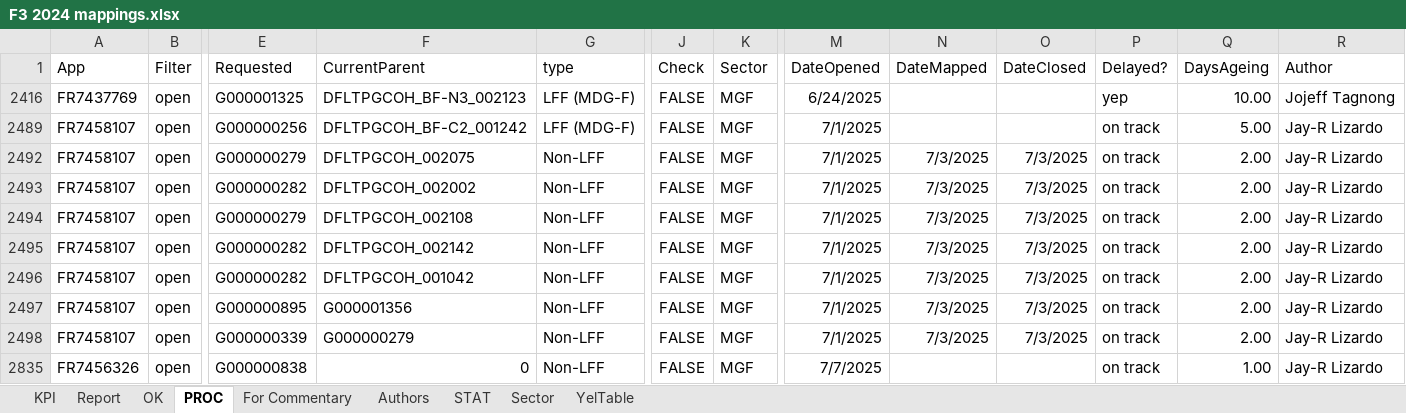
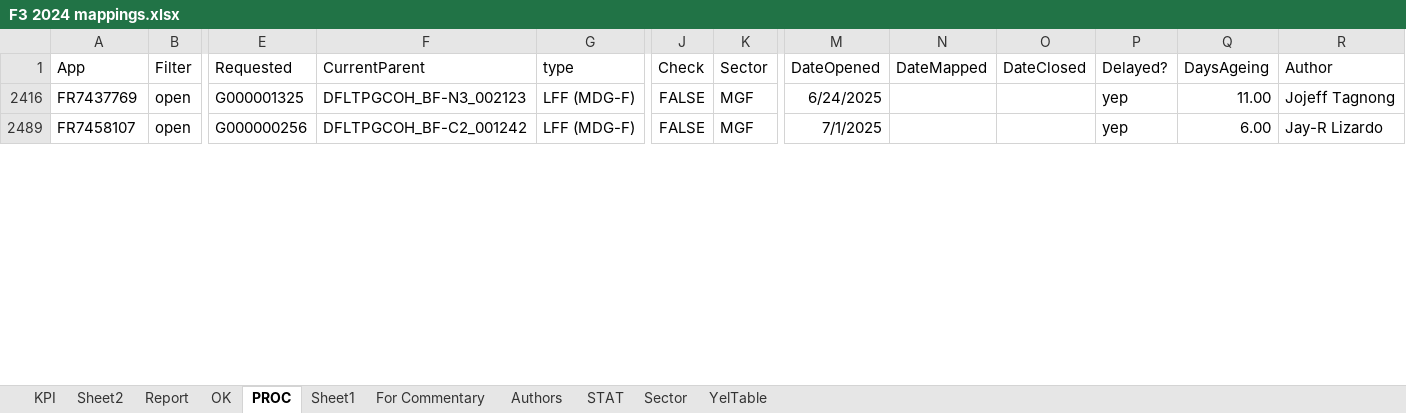
Before and after one commit to violencepierre/GCOH-Tickets-for-Processing, an Excel workbook: F3 2024 mappings.xlsx, sheet PROC, drawn as a sheet; only a part is shown, gaps mark what is left out; values as stored, in another font and other column widths than the file's, no borders; conditional formats and table styles not drawn; removed rows and columns are numbered as before the commit, all else as after; rows hold the shown columns only; the diff covers the shown part only; the diff names each change by its address in the sheet, - before the commit and + after, or states it on an @@ line.

```diff
--- a/F3 2024 mappings.xlsx (sheet PROC)
+++ b/F3 2024 mappings.xlsx (sheet PROC)
+sheet tab: Sheet2
+sheet tab: Sheet1
-Q2416 (DaysAgeing): 10.00
+Q2416 (DaysAgeing): 11.00
-P2489 (Delayed?): on track
+P2489 (Delayed?): yep
-Q2489 (DaysAgeing): 5.00
+Q2489 (DaysAgeing): 6.00
-row 2492: FR7458107 | open | G000000279 | DFLTPGCOH_002075 | Non-LFF | FALSE | MGF | 7/1/2025 | 7/3/2025 | 7/3/2025 | on track | 2.00 | Jay-R Lizardo
-row 2493: FR7458107 | open | G000000282 | DFLTPGCOH_002002 | Non-LFF | FALSE | MGF | 7/1/2025 | 7/3/2025 | 7/3/2025 | on track | 2.00 | Jay-R Lizardo
-row 2494: FR7458107 | open | G000000279 | DFLTPGCOH_002108 | Non-LFF | FALSE | MGF | 7/1/2025 | 7/3/2025 | 7/3/2025 | on track | 2.00 | Jay-R Lizardo
-row 2495: FR7458107 | open | G000000282 | DFLTPGCOH_002142 | Non-LFF | FALSE | MGF | 7/1/2025 | 7/3/2025 | 7/3/2025 | on track | 2.00 | Jay-R Lizardo
-row 2496: FR7458107 | open | G000000282 | DFLTPGCOH_001042 | Non-LFF | FALSE | MGF | 7/1/2025 | 7/3/2025 | 7/3/2025 | on track | 2.00 | Jay-R Lizardo
-row 2497: FR7458107 | open | G000000895 | G000001356 | Non-LFF | FALSE | MGF | 7/1/2025 | 7/3/2025 | 7/3/2025 | on track | 2.00 | Jay-R Lizardo
-row 2498: FR7458107 | open | G000000339 | G000000279 | Non-LFF | FALSE | MGF | 7/1/2025 | 7/3/2025 | 7/3/2025 | on track | 2.00 | Jay-R Lizardo
-row 2835: FR7456326 | open | G000000838 | 0 | Non-LFF | FALSE | MGF | 7/7/2025 |  |  | on track | 1.00 | Jay-R Lizardo
```
Also changed, not shown: 2 added rows, 5 removed rows and 13 edited cells elsewhere in this sheet, sheet Report, sheet KPI, sheet Authors, formulas that keep their value, hidden cells, GCOH Structure.xlsx, Inputs/PyDump.xlsx, 1 other file.
